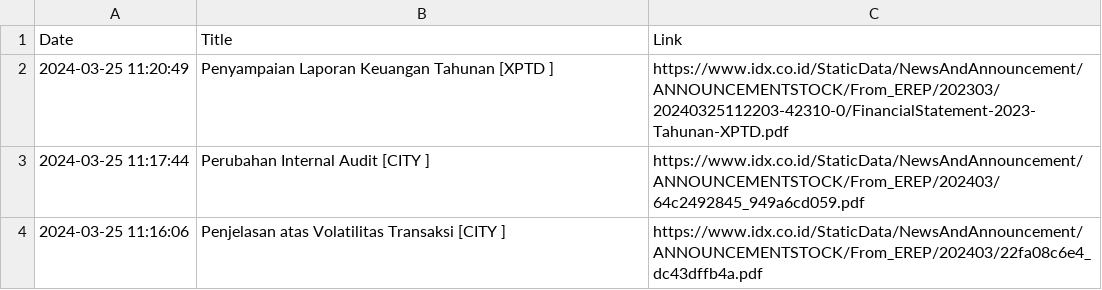
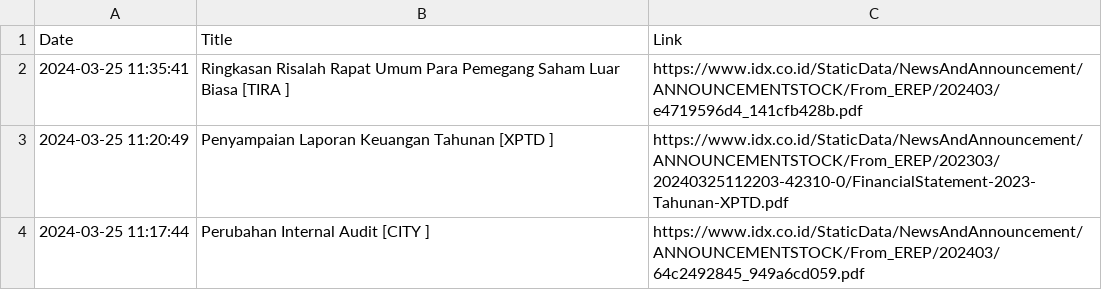
Before and after one commit to ImNash-Fahmi/IDX-Bot-Notification-for-Whatsapp, a CSV file: Dataset/Keterbukaan Informasi.csv, drawn as a sheet; only a part is shown; the shorter side is filled out with more unchanged rows; the diff names each change by its address in the sheet, - before the commit and + after, or states it on an @@ line.

```diff
--- a/Dataset/Keterbukaan Informasi.csv
+++ b/Dataset/Keterbukaan Informasi.csv
+row 2: 2024-03-25 11:35:41 | Ringkasan Risalah Rapat Umum Para Pemegang Saham Luar Biasa [TIRA ] | https://www.idx.co.id/StaticData/NewsAndAnnouncement/ANNOUNCEMENTSTOCK/From_EREP/202403/e4719596d4_141cfb428b.pdf
```
